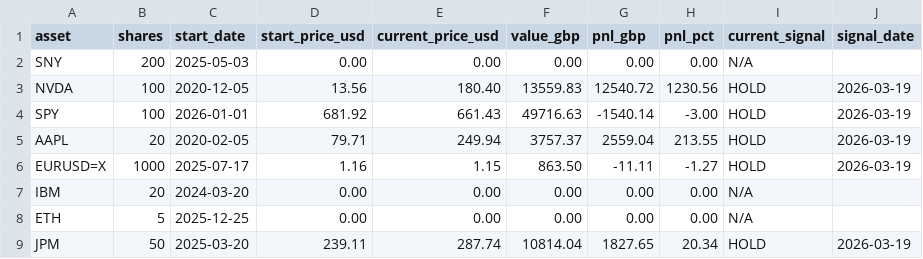
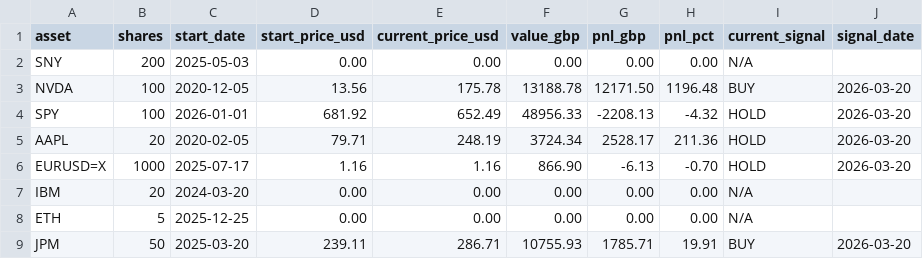
Before and after one commit to Hass1966/Rust_Invest, a CSV file: exports/holdings_performance.csv, drawn as a sheet.

```diff
--- a/exports/holdings_performance.csv
+++ b/exports/holdings_performance.csv
@@ -2,8 +2,8 @@ asset,shares,start_date,start_price_usd,current_price_usd,value_gbp,pnl_gbp,pnl_
 SNY,200,2025-05-03,0.00,0.00,0.00,0.00,0.00,N/A,
-NVDA,100,2020-12-05,13.56,180.40,13559.83,12540.72,1230.56,HOLD,2026-03-19
-SPY,100,2026-01-01,681.92,661.43,49716.63,-1540.14,-3.00,HOLD,2026-03-19
-AAPL,20,2020-02-05,79.71,249.94,3757.37,2559.04,213.55,HOLD,2026-03-19
-EURUSD=X,1000,2025-07-17,1.16,1.15,863.50,-11.11,-1.27,HOLD,2026-03-19
+NVDA,100,2020-12-05,13.56,175.78,13188.78,12171.50,1196.48,BUY,2026-03-20
+SPY,100,2026-01-01,681.92,652.49,48956.33,-2208.13,-4.32,HOLD,2026-03-20
+AAPL,20,2020-02-05,79.71,248.19,3724.34,2528.17,211.36,HOLD,2026-03-20
+EURUSD=X,1000,2025-07-17,1.16,1.16,866.90,-6.13,-0.70,HOLD,2026-03-20
 IBM,20,2024-03-20,0.00,0.00,0.00,0.00,0.00,N/A,
 ETH,5,2025-12-25,0.00,0.00,0.00,0.00,0.00,N/A,
-JPM,50,2025-03-20,239.11,287.74,10814.04,1827.65,20.34,HOLD,2026-03-19
+JPM,50,2025-03-20,239.11,286.71,10755.93,1785.71,19.91,BUY,2026-03-20
```
Also changed, not shown: exports/accuracy_by_asset.csv, exports/daily_tracker.csv, 17 other files.
